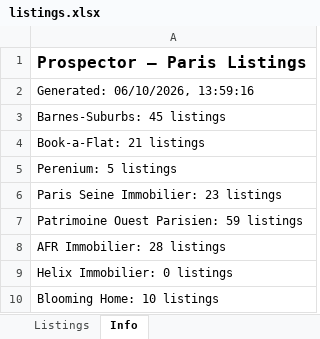
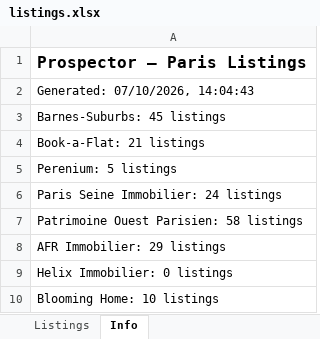
Before and after one commit to YFIP/House-Search-Agent, an Excel workbook: listings.xlsx, sheet Info, drawn as a sheet; only a part is shown; values as stored, in another font and other column widths than the file's, no borders; the diff covers the shown part only; the diff names each change by its address in the sheet, - before the commit and + after, or states it on an @@ line.

```diff
--- a/listings.xlsx (sheet Info)
+++ b/listings.xlsx (sheet Info)
-A2: Generated: 06/10/2026, 13:59:16
+A2: Generated: 07/10/2026, 14:04:43
-A6: Paris Seine Immobilier: 23 listings
+A6: Paris Seine Immobilier: 24 listings
-A7: Patrimoine Ouest Parisien: 59 listings
+A7: Patrimoine Ouest Parisien: 58 listings
-A8: AFR Immobilier: 28 listings
+A8: AFR Immobilier: 29 listings
```
Also changed, not shown: 1 added row, 1 removed row and 9 edited cells elsewhere in this sheet, sheet Listings, listings-sale.xlsx, 1 other file.
